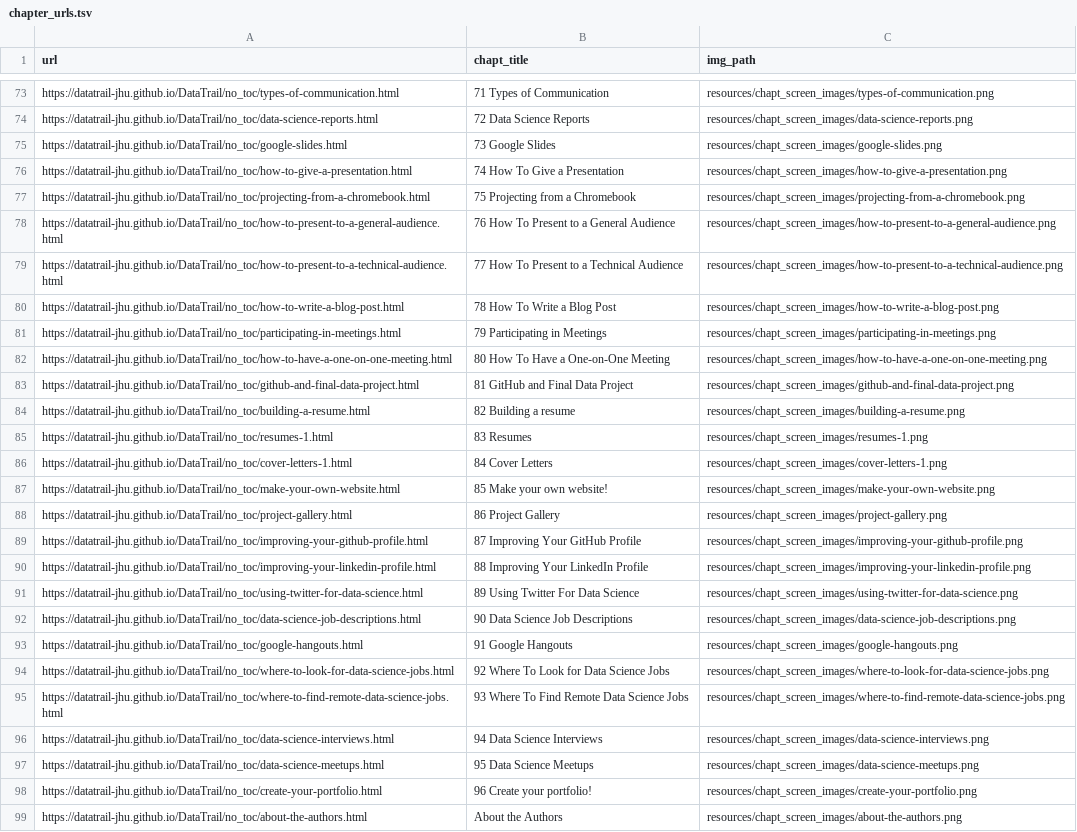
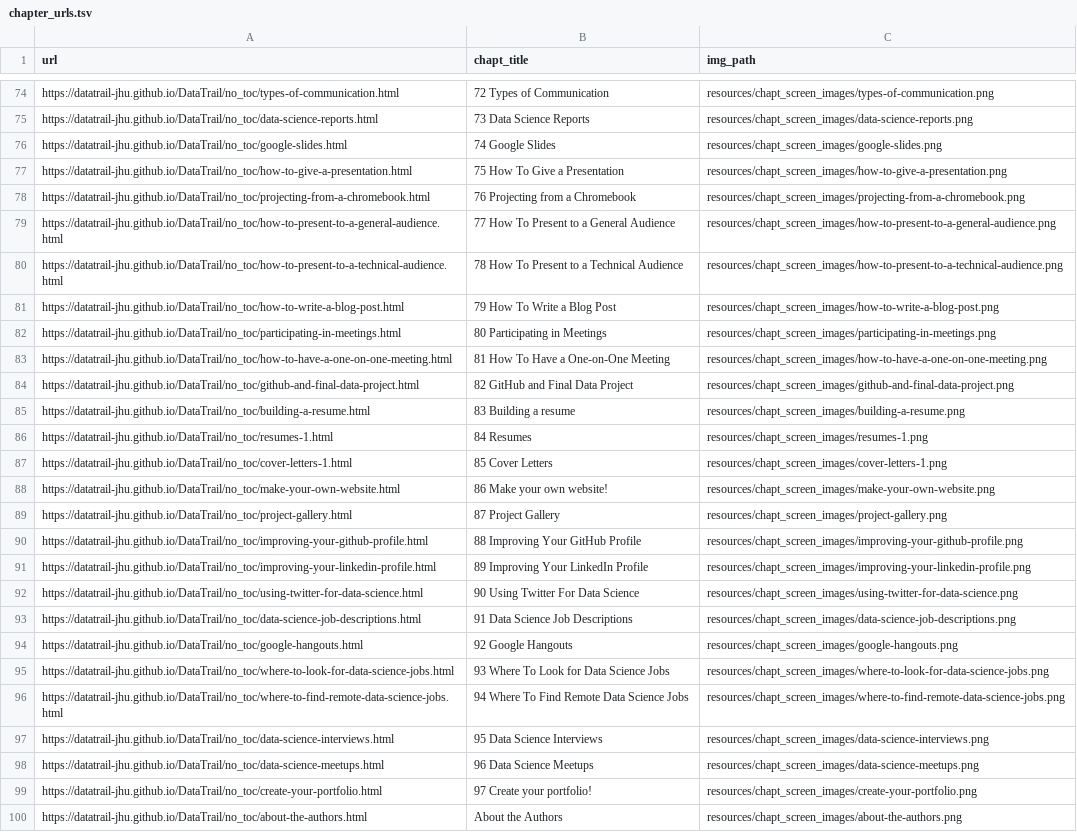
Before and after one commit to cansavvy/DataTrail_ReOrg, a TSV file: resources/chapt_screen_images/chapter_urls.tsv, drawn as a sheet; only a part is shown, gaps mark what is left out; addresses are those after the commit; the diff covers the shown part only; the diff names each change by its address in the sheet, - before the commit and + after, or states it on an @@ line.

```diff
--- a/resources/chapt_screen_images/chapter_urls.tsv
+++ b/resources/chapt_screen_images/chapter_urls.tsv
-B74 (chapt_title): 71 Types of Communication
+B74 (chapt_title): 72 Types of Communication
-B75 (chapt_title): 72 Data Science Reports
+B75 (chapt_title): 73 Data Science Reports
-B76 (chapt_title): 73 Google Slides
+B76 (chapt_title): 74 Google Slides
-B77 (chapt_title): 74 How To Give a Presentation
+B77 (chapt_title): 75 How To Give a Presentation
-B78 (chapt_title): 75 Projecting from a Chromebook
+B78 (chapt_title): 76 Projecting from a Chromebook
-B79 (chapt_title): 76 How To Present to a General Audience
+B79 (chapt_title): 77 How To Present to a General Audience
-B80 (chapt_title): 77 How To Present to a Technical Audience
+B80 (chapt_title): 78 How To Present to a Technical Audience
-B81 (chapt_title): 78 How To Write a Blog Post
+B81 (chapt_title): 79 How To Write a Blog Post
-B82 (chapt_title): 79 Participating in Meetings
+B82 (chapt_title): 80 Participating in Meetings
-B83 (chapt_title): 80 How To Have a One-on-One Meeting
+B83 (chapt_title): 81 How To Have a One-on-One Meeting
-B84 (chapt_title): 81 GitHub and Final Data Project
+B84 (chapt_title): 82 GitHub and Final Data Project
-B85 (chapt_title): 82 Building a resume
+B85 (chapt_title): 83 Building a resume
-B86 (chapt_title): 83 Resumes
+B86 (chapt_title): 84 Resumes
-B87 (chapt_title): 84 Cover Letters
+B87 (chapt_title): 85 Cover Letters
-B88 (chapt_title): 85 Make your own website!
+B88 (chapt_title): 86 Make your own website!
-B89 (chapt_title): 86 Project Gallery
+B89 (chapt_title): 87 Project Gallery
-B90 (chapt_title): 87 Improving Your GitHub Profile
+B90 (chapt_title): 88 Improving Your GitHub Profile
-B91 (chapt_title): 88 Improving Your LinkedIn Profile
+B91 (chapt_title): 89 Improving Your LinkedIn Profile
-B92 (chapt_title): 89 Using Twitter For Data Science
+B92 (chapt_title): 90 Using Twitter For Data Science
-B93 (chapt_title): 90 Data Science Job Descriptions
+B93 (chapt_title): 91 Data Science Job Descriptions
-B94 (chapt_title): 91 Google Hangouts
+B94 (chapt_title): 92 Google Hangouts
-B95 (chapt_title): 92 Where To Look for Data Science Jobs
+B95 (chapt_title): 93 Where To Look for Data Science Jobs
-B96 (chapt_title): 93 Where To Find Remote Data Science Jobs
+B96 (chapt_title): 94 Where To Find Remote Data Science Jobs
-B97 (chapt_title): 94 Data Science Interviews
+B97 (chapt_title): 95 Data Science Interviews
-B98 (chapt_title): 95 Data Science Meetups
+B98 (chapt_title): 96 Data Science Meetups
-B99 (chapt_title): 96 Create your portfolio!
+B99 (chapt_title): 97 Create your portfolio!
```
Also changed, not shown: 1 added row and 53 edited cells elsewhere in this file, 37 other files.
